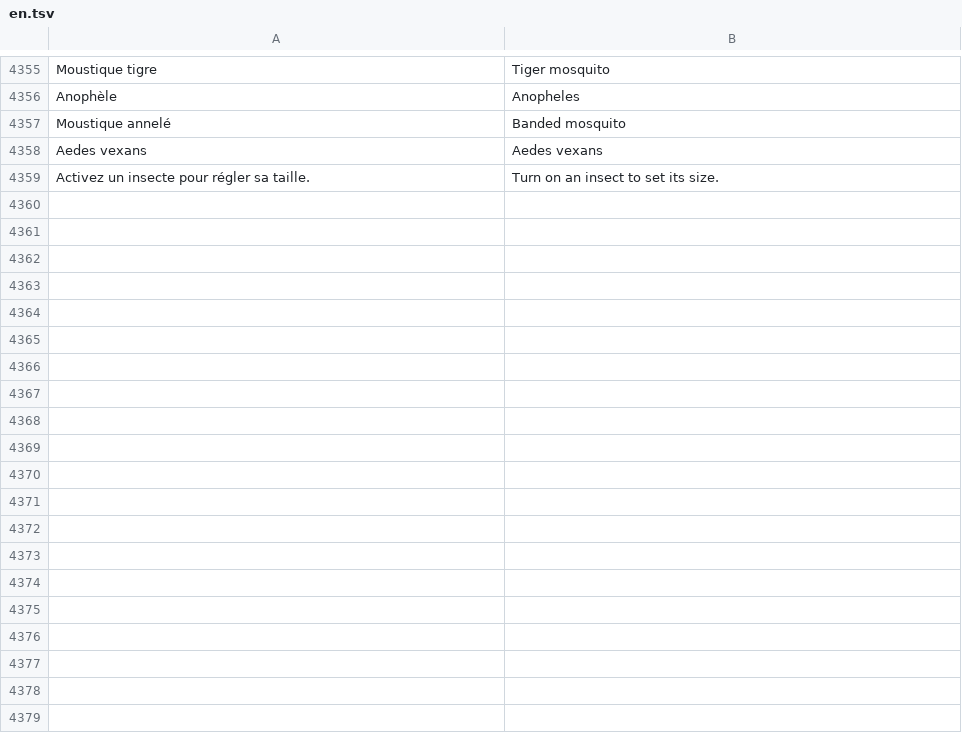
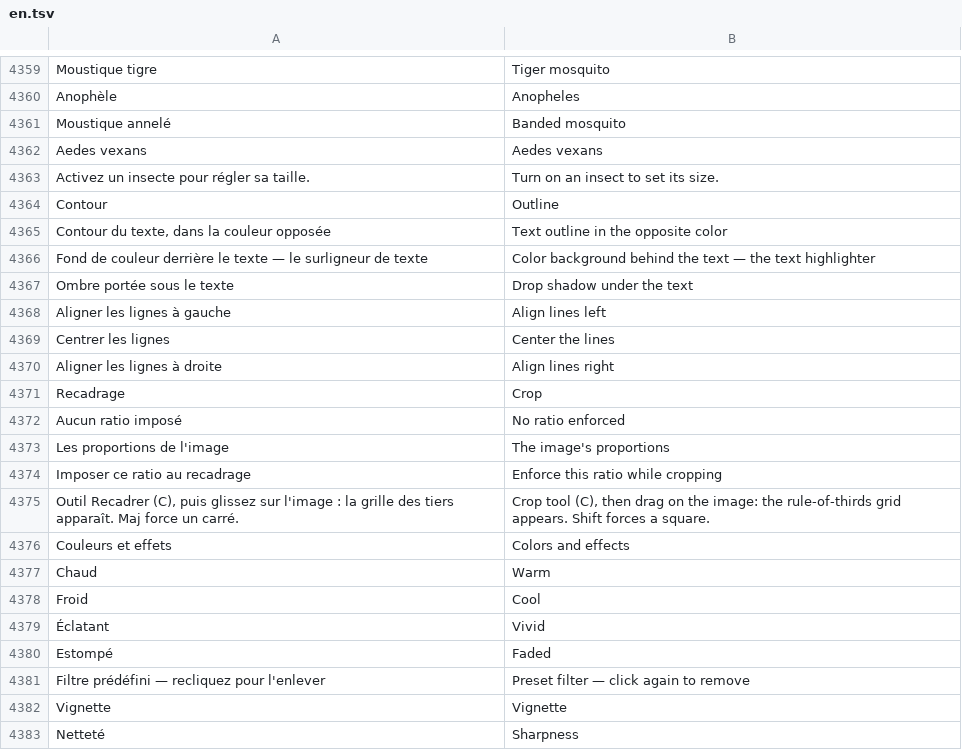
Before and after one commit to axalox/NeuraDesk, a TSV file: assets/i18n/en.tsv, drawn as a sheet; only a part is shown, gaps mark what is left out; the diff covers the shown part only.

```diff
--- a/assets/i18n/en.tsv
+++ b/assets/i18n/en.tsv
@@ -4359 +4363,21 @@ Aedes vexans	Aedes vexans
 Activez un insecte pour régler sa taille.	Turn on an insect to set its size.
+Contour	Outline
+Contour du texte, dans la couleur opposée	Text outline in the opposite color
+Fond de couleur derrière le texte — le surligneur de texte	Color background behind the text — the text highlighter
+Ombre portée sous le texte	Drop shadow under the text
+Aligner les lignes à gauche	Align lines left
+Centrer les lignes	Center the lines
+Aligner les lignes à droite	Align lines right
+Recadrage	Crop
+Aucun ratio imposé	No ratio enforced
+Les proportions de l'image	The image's proportions
+Imposer ce ratio au recadrage	Enforce this ratio while cropping
+Outil Recadrer (C), puis glissez sur l'image : la grille des tiers apparaît. Maj force un carré.	Crop tool (C), then drag on the image: the rule-of-thirds grid appears. Shift forces a square.
+Couleurs et effets	Colors and effects
+Chaud	Warm
+Froid	Cool
+Éclatant	Vivid
+Estompé	Faded
+Filtre prédéfini — recliquez pour l'enlever	Preset filter — click again to remove
+Vignette	Vignette
+Netteté	Sharpness
```
Also changed, not shown: 13 added rows elsewhere in this file, 10 other files.
